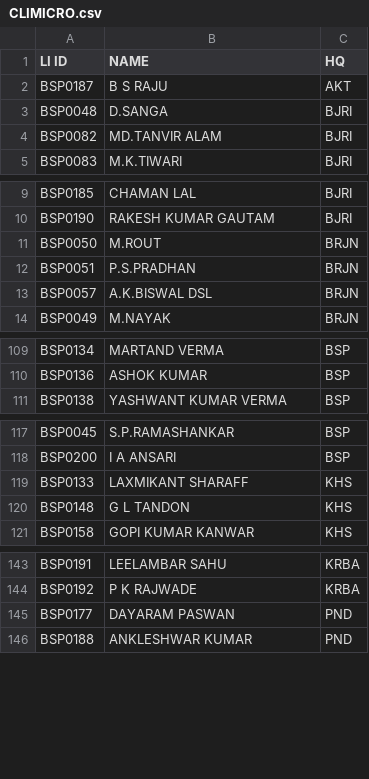
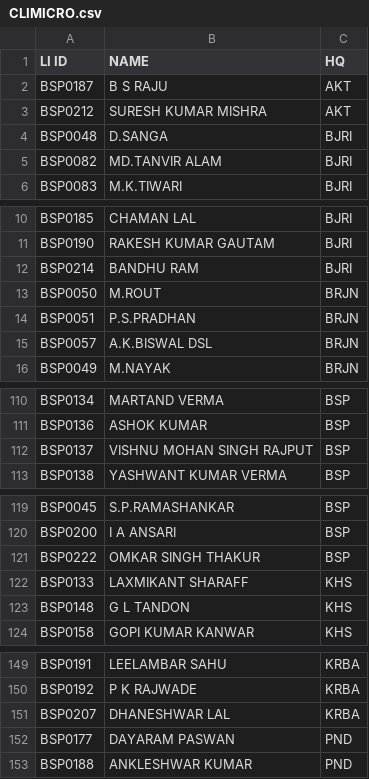
Before and after one commit to SrDeeOpBSP/BSP-Division-report, a CSV file: CLIMICRO.csv, drawn as a sheet; only a part is shown, gaps mark what is left out; the diff covers the shown part only.

```diff
--- a/CLIMICRO.csv
+++ b/CLIMICRO.csv
@@ -2,2 +2,3 @@
 BSP0187,B S RAJU,AKT
+BSP0212,SURESH KUMAR MISHRA,AKT
 BSP0048,D.SANGA,BJRI
@@ -10,2 +11,3 @@ BSP0185,CHAMAN LAL,BJRI
 BSP0190,RAKESH KUMAR GAUTAM,BJRI
+BSP0214,BANDHU RAM,BJRI
 BSP0050,M.ROUT,BRJN
@@ -110,2 +111,3 @@ BSP0134,MARTAND VERMA,BSP
 BSP0136,ASHOK KUMAR,BSP
+BSP0137,VISHNU MOHAN SINGH RAJPUT,BSP
 BSP0138,YASHWANT KUMAR VERMA,BSP
@@ -118,2 +120,3 @@ BSP0045,S.P.RAMASHANKAR,BSP
 BSP0200,I A ANSARI,BSP
+BSP0222,OMKAR SINGH THAKUR,BSP
 BSP0133,LAXMIKANT SHARAFF,KHS
@@ -144,2 +150,3 @@ BSP0191,LEELAMBAR SAHU,KRBA
 BSP0192,P K RAJWADE,KRBA
+BSP0207,DHANESHWAR LAL,KRBA
 BSP0177,DAYARAM PASWAN,PND
```
Also changed, not shown: 15 added rows, 1 removed row, 1 moved row and 1 edited cell elsewhere in this file.
